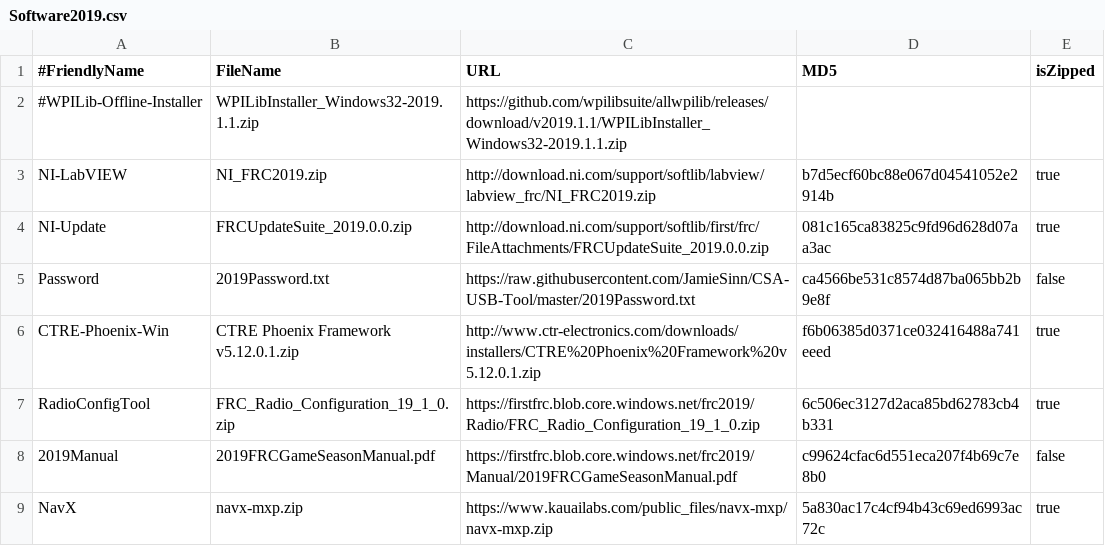
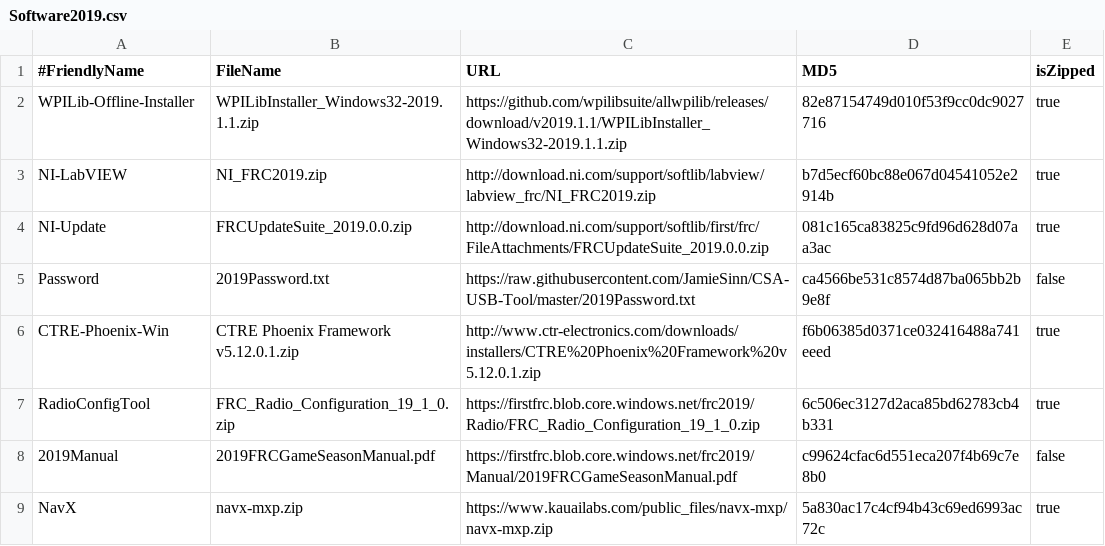
Before and after one commit to JamieSinn/CSA-USB-Tool, a CSV file: Software2019.csv, drawn as a sheet.

Commit message:
WPILib offline 32 bit

```diff
--- a/Software2019.csv
+++ b/Software2019.csv
@@ -1,3 +1,3 @@
 #FriendlyName,FileName,URL,MD5,isZipped
-#WPILib-Offline-Installer,WPILibInstaller_Windows32-2019.1.1.zip,https://github.com/wpilibsuite/allwpilib/releases/download/v2019.1.1/WPILibInstaller_Windows32-2019.1.1.zip,
+WPILib-Offline-Installer,WPILibInstaller_Windows32-2019.1.1.zip,https://github.com/wpilibsuite/allwpilib/releases/download/v2019.1.1/WPILibInstaller_Windows32-2019.1.1.zip,82e87154749d010f53f9cc0dc9027716,true
 NI-LabVIEW,NI_FRC2019.zip,http://download.ni.com/support/softlib/labview/labview_frc/NI_FRC2019.zip,b7d5ecf60bc88e067d04541052e2914b,true
```
